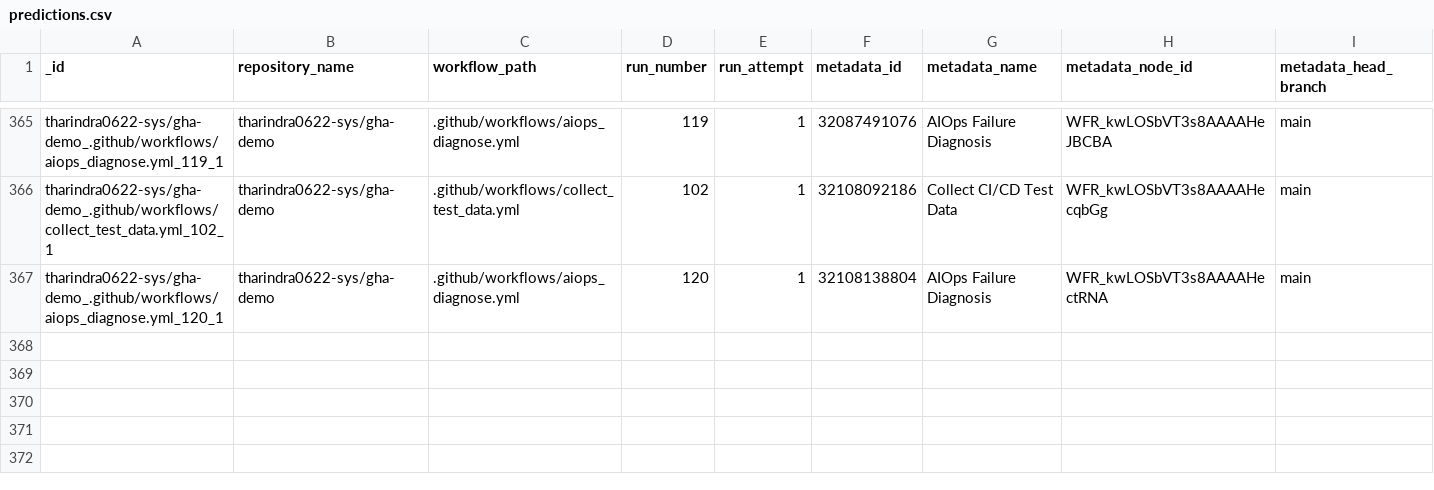
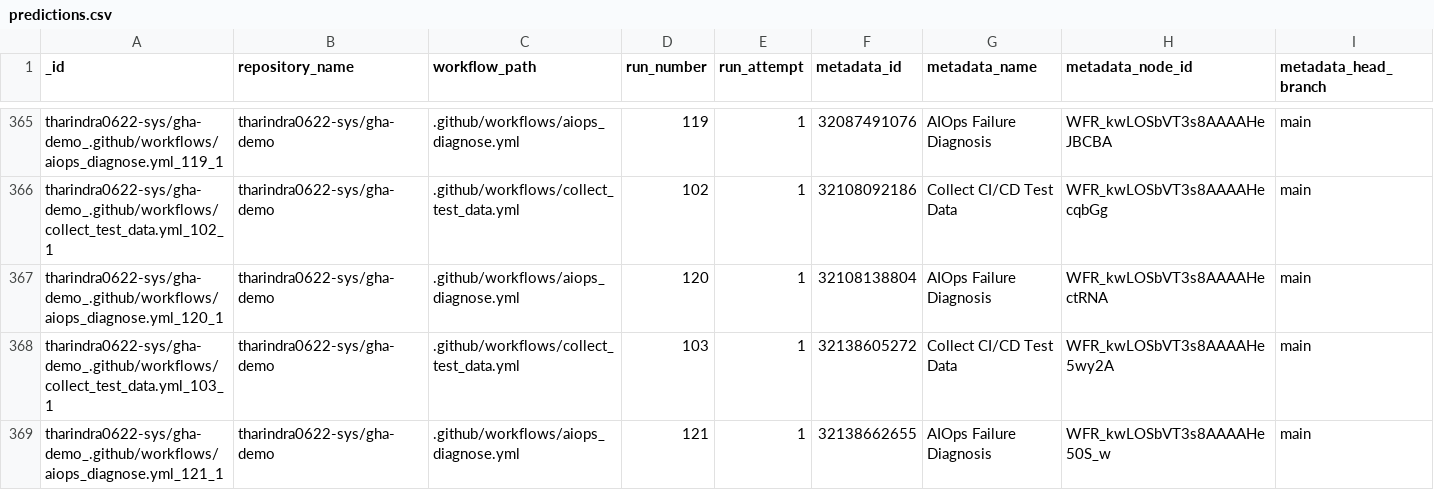
Before and after one commit to tharindra0622-sys/gha-demo, a CSV file: data/predictions.csv, drawn as a sheet; only a part is shown, gaps mark what is left out; rows hold the shown columns only; the diff names each change by its address in the sheet, - before the commit and + after, or states it on an @@ line.

```diff
--- a/data/predictions.csv
+++ b/data/predictions.csv
+row 368: tharindra0622-sys/gha-demo_.github/workflows/collect_test_data.yml_103_1 | tharindra0622-sys/gha-demo | .github/workflows/collect_test_data.yml | 103 | 1 | 32138605272 | Collect CI/CD Test Data | WFR_kwLOSbVT3s8AAAAHe5wy2A | main
+row 369: tharindra0622-sys/gha-demo_.github/workflows/aiops_diagnose.yml_121_1 | tharindra0622-sys/gha-demo | .github/workflows/aiops_diagnose.yml | 121 | 1 | 32138662655 | AIOps Failure Diagnosis | WFR_kwLOSbVT3s8AAAAHe50S_w | main
```
Also changed, not shown: data/test_data.csv, 1 other file.
